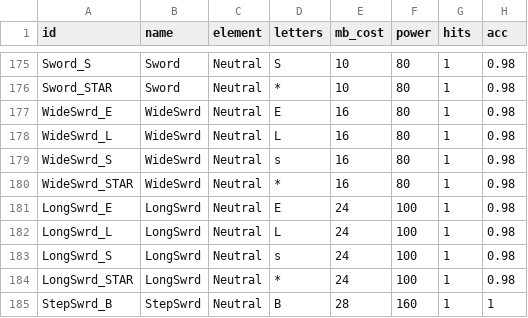
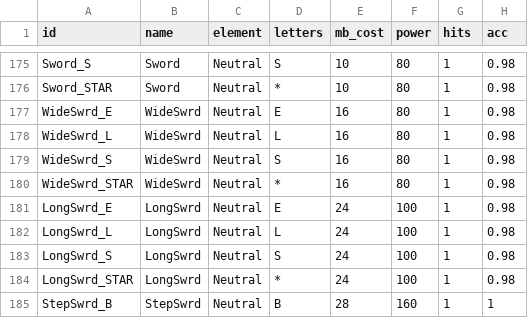
Before and after one commit to gumbigames199/megaman-duelbot, a TSV file: data/chips.tsv, drawn as a sheet; only a part is shown, gaps mark what is left out; the diff names each change by its address in the sheet, - before the commit and + after, or states it on an @@ line.

Commit message:
Update chips.tsv

```diff
--- a/data/chips.tsv
+++ b/data/chips.tsv
-D179 (letters): s
+D179 (letters): S
-D183 (letters): s
+D183 (letters): S
```
